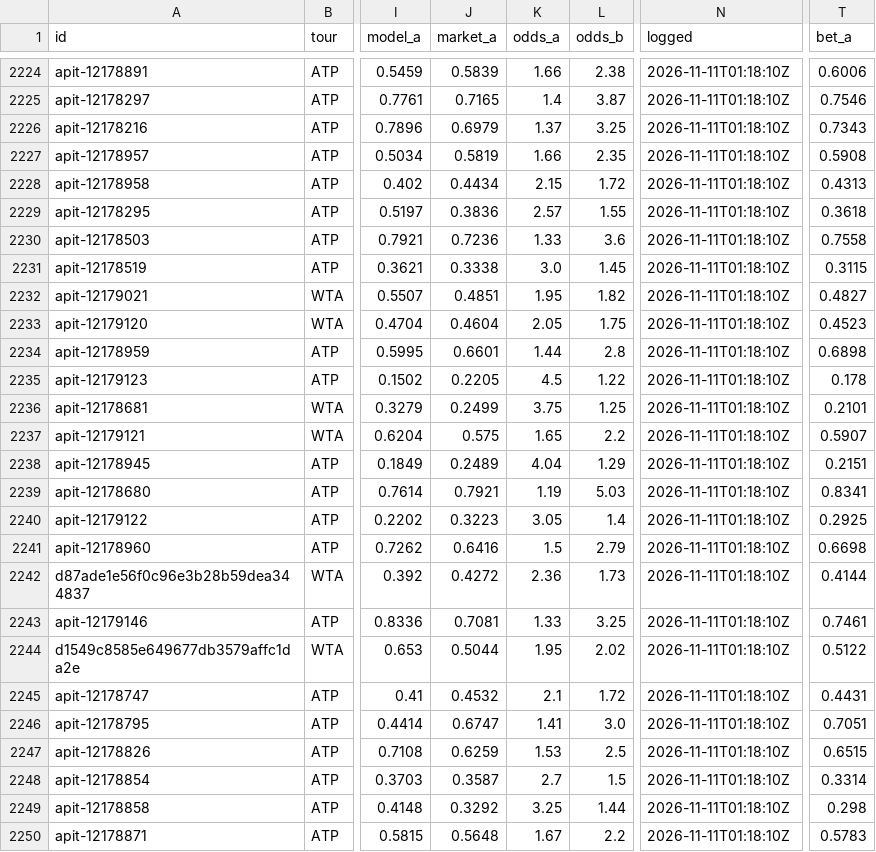
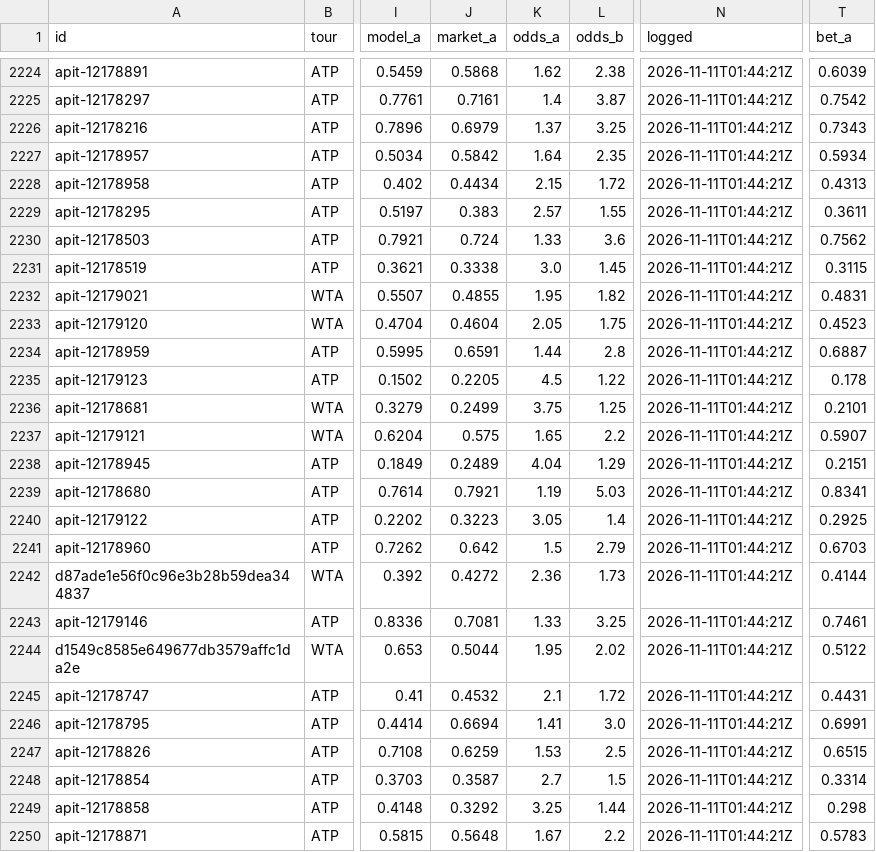
Before and after one commit to MoussaK1379/tennis-odds-engine, a CSV file: history/predictions.csv, drawn as a sheet; only a part is shown, gaps mark what is left out; the diff covers the shown part only; the diff names each change by its address in the sheet, - before the commit and + after, or states it on an @@ line.

```diff
--- a/history/predictions.csv
+++ b/history/predictions.csv
-J2224 (market_a): 0.5839
+J2224 (market_a): 0.5868
-K2224 (odds_a): 1.66
+K2224 (odds_a): 1.62
-N2224:N2250 (logged): 2026-11-11T01:18:10Z
+N2224:N2250 (logged): 2026-11-11T01:44:21Z
-T2224 (bet_a): 0.6006
+T2224 (bet_a): 0.6039
-J2225 (market_a): 0.7165
+J2225 (market_a): 0.7161
-T2225 (bet_a): 0.7546
+T2225 (bet_a): 0.7542
-J2227 (market_a): 0.5819
+J2227 (market_a): 0.5842
-K2227 (odds_a): 1.66
+K2227 (odds_a): 1.64
-T2227 (bet_a): 0.5908
+T2227 (bet_a): 0.5934
-J2229 (market_a): 0.3836
+J2229 (market_a): 0.383
-T2229 (bet_a): 0.3618
+T2229 (bet_a): 0.3611
-J2230 (market_a): 0.7236
+J2230 (market_a): 0.724
-T2230 (bet_a): 0.7558
+T2230 (bet_a): 0.7562
-J2232 (market_a): 0.4851
+J2232 (market_a): 0.4855
-T2232 (bet_a): 0.4827
+T2232 (bet_a): 0.4831
-J2234 (market_a): 0.6601
+J2234 (market_a): 0.6591
-T2234 (bet_a): 0.6898
+T2234 (bet_a): 0.6887
-J2241 (market_a): 0.6416
+J2241 (market_a): 0.642
-T2241 (bet_a): 0.6698
+T2241 (bet_a): 0.6703
-J2246 (market_a): 0.6747
+J2246 (market_a): 0.6694
-T2246 (bet_a): 0.7051
+T2246 (bet_a): 0.6991
```
Also changed, not shown: 1 added row, 1 removed row and 42 edited cells elsewhere in this file, 1 other file.
